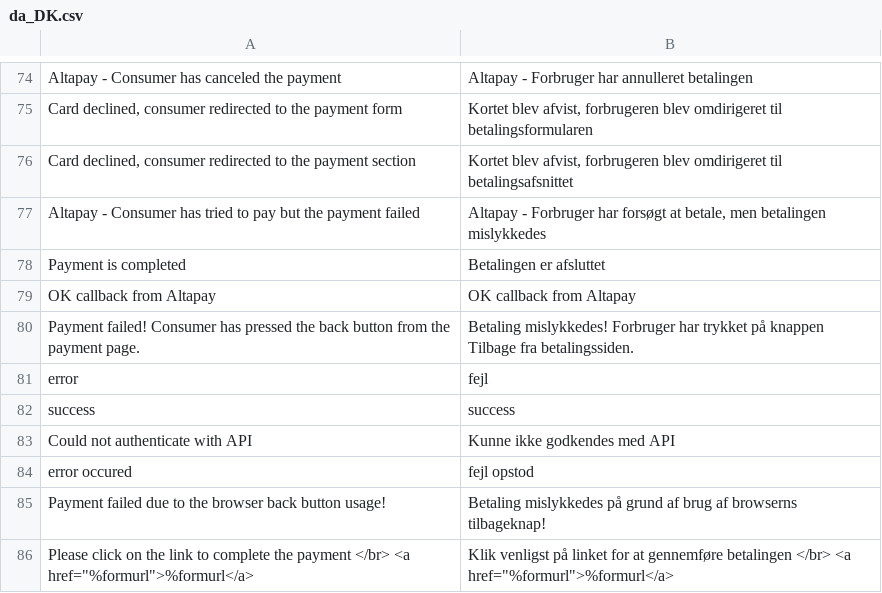
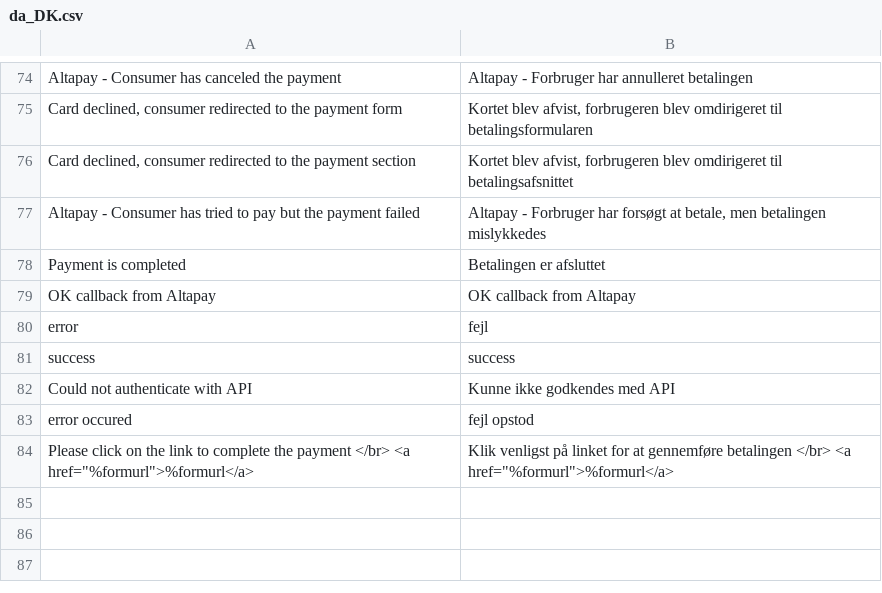
Before and after one commit to AltaPay/plugin-magento2-community, a CSV file: i18n/da_DK.csv, drawn as a sheet; only a part is shown, gaps mark what is left out; the diff names each change by its address in the sheet, - before the commit and + after, or states it on an @@ line.

```diff
--- a/i18n/da_DK.csv
+++ b/i18n/da_DK.csv
-row 80: Payment failed! Consumer has pressed the back button from the payment page. | Betaling mislykkedes! Forbruger har trykket på knappen Tilbage fra betalingssiden.
-row 85: Payment failed due to the browser back button usage! | Betaling mislykkedes på grund af brug af browserns tilbageknap!
```
Also changed, not shown: i18n/de_DE.csv, i18n/en_US.csv, 8 other files.
